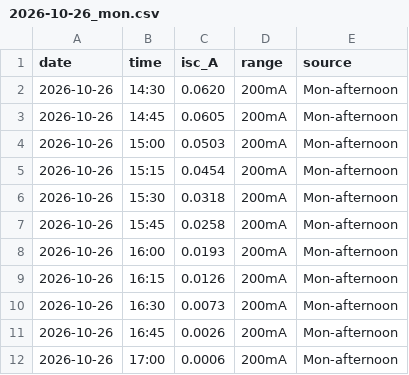
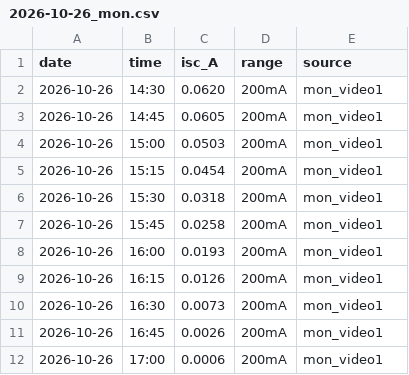
Before and after one commit to eniwmohamed-gif/desk-solar-pv-logging, a CSV file: data/2026-10-26_mon.csv, drawn as a sheet.

```diff
--- a/data/2026-10-26_mon.csv
+++ b/data/2026-10-26_mon.csv
@@ -1,12 +1,12 @@
 date,time,isc_A,range,source
-2026-10-26,14:30,0.0620,200mA,Mon-afternoon
-2026-10-26,14:45,0.0605,200mA,Mon-afternoon
-2026-10-26,15:00,0.0503,200mA,Mon-afternoon
-2026-10-26,15:15,0.0454,200mA,Mon-afternoon
-2026-10-26,15:30,0.0318,200mA,Mon-afternoon
-2026-10-26,15:45,0.0258,200mA,Mon-afternoon
-2026-10-26,16:00,0.0193,200mA,Mon-afternoon
-2026-10-26,16:15,0.0126,200mA,Mon-afternoon
-2026-10-26,16:30,0.0073,200mA,Mon-afternoon
-2026-10-26,16:45,0.0026,200mA,Mon-afternoon
-2026-10-26,17:00,0.0006,200mA,Mon-afternoon
+2026-10-26,14:30,0.0620,200mA,mon_video1
+2026-10-26,14:45,0.0605,200mA,mon_video1
+2026-10-26,15:00,0.0503,200mA,mon_video1
+2026-10-26,15:15,0.0454,200mA,mon_video1
+2026-10-26,15:30,0.0318,200mA,mon_video1
+2026-10-26,15:45,0.0258,200mA,mon_video1
+2026-10-26,16:00,0.0193,200mA,mon_video1
+2026-10-26,16:15,0.0126,200mA,mon_video1
+2026-10-26,16:30,0.0073,200mA,mon_video1
+2026-10-26,16:45,0.0026,200mA,mon_video1
+2026-10-26,17:00,0.0006,200mA,mon_video1
```
Also changed, not shown: data/2026-10-25_sun.csv, data/2026-10-27_tue.csv, 2 other files.
